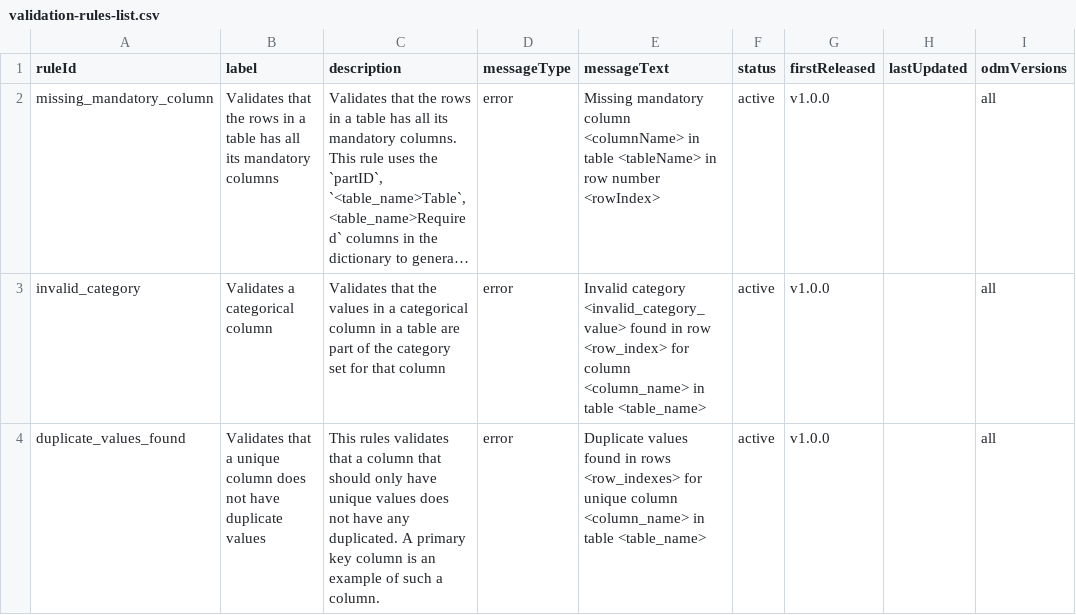
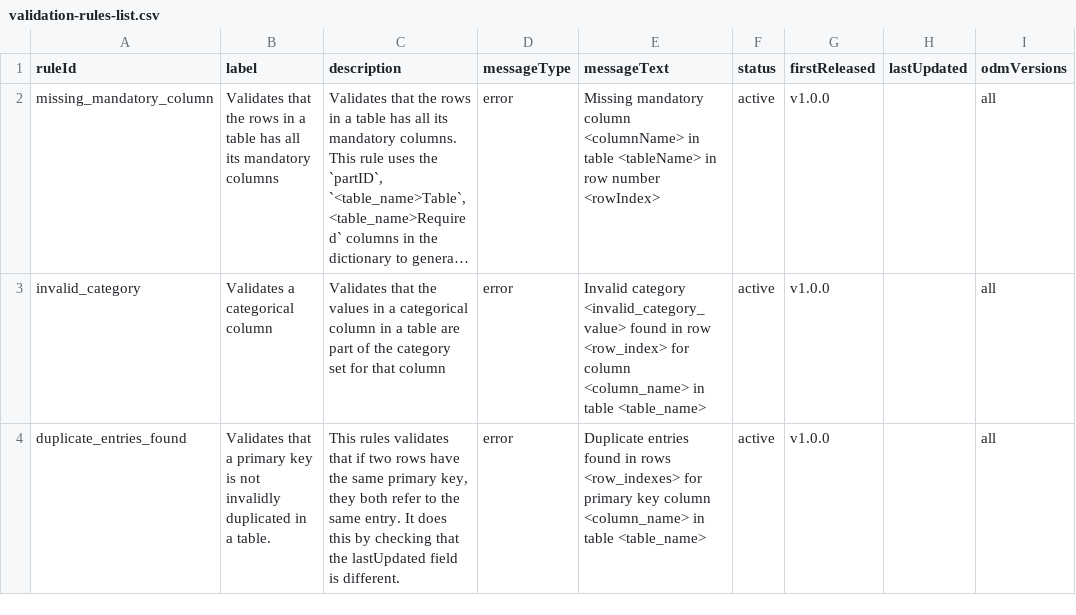
Before and after one commit to Big-Life-Lab/PHES-ODM-Validation, a CSV file: metadata/validation-rules-list.csv, drawn as a sheet; only a part is shown; long unchanged cells end in …; the diff names each change by its address in the sheet, - before the commit and + after, or states it on an @@ line.

Commit message:
Renamed duplicate_values_found to duplicate_entries_found and made changes based on discussion - Discussion link https://odm.discourse.group/t/duplicate-entries-and-lastedited-field/55 - Changed since this rule only rule only pertains to primary keys

```diff
--- a/metadata/validation-rules-list.csv
+++ b/metadata/validation-rules-list.csv
-A4 (ruleId): duplicate_values_found
+A4 (ruleId): duplicate_entries_found
-B4 (label): …that a unique column does not have duplicate values
+B4 (label): …that a primary key is not invalidly duplicated in a table.
-C4 (description): …validates that a column that should only have unique values does not have any duplicated. A primary key column is an example of such a column.
+C4 (description): …validates that if two rows have the same primary key, they both refer to the same entry. It does this by checking that the lastUpdated field is different.
-E4 (messageText): Duplicate values found in rows <row_indexes> for unique column <column_name>…
+E4 (messageText): Duplicate entries found in rows <row_indexes> for primary key column <column_name>…
```
Also changed, not shown: 2 other files.
